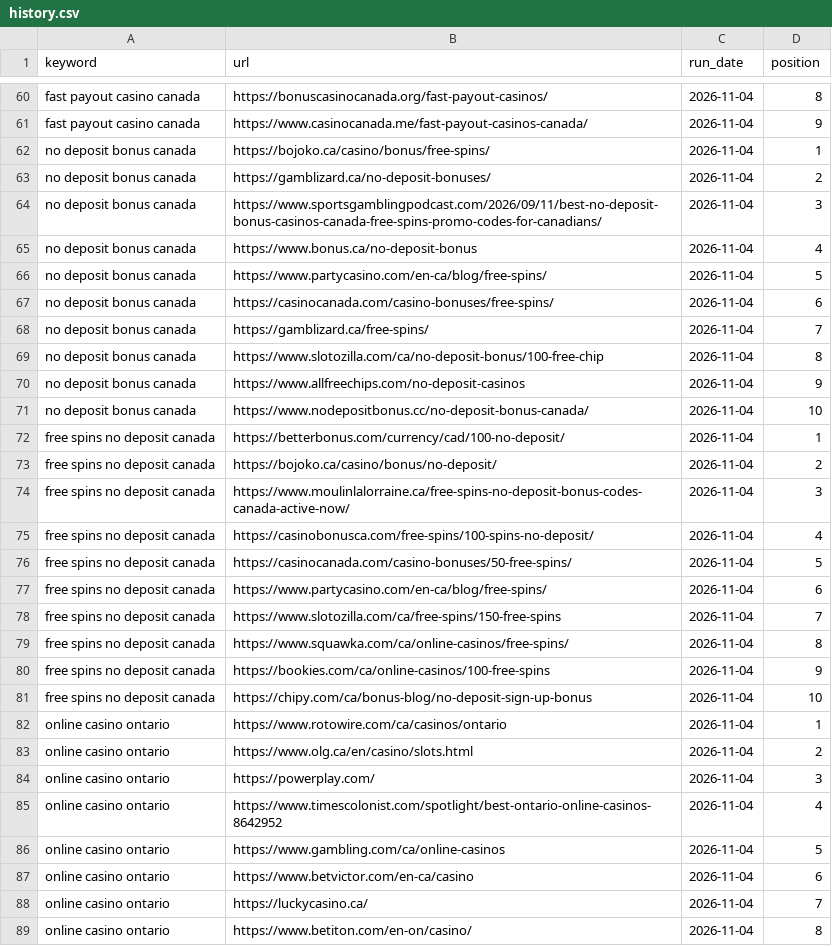
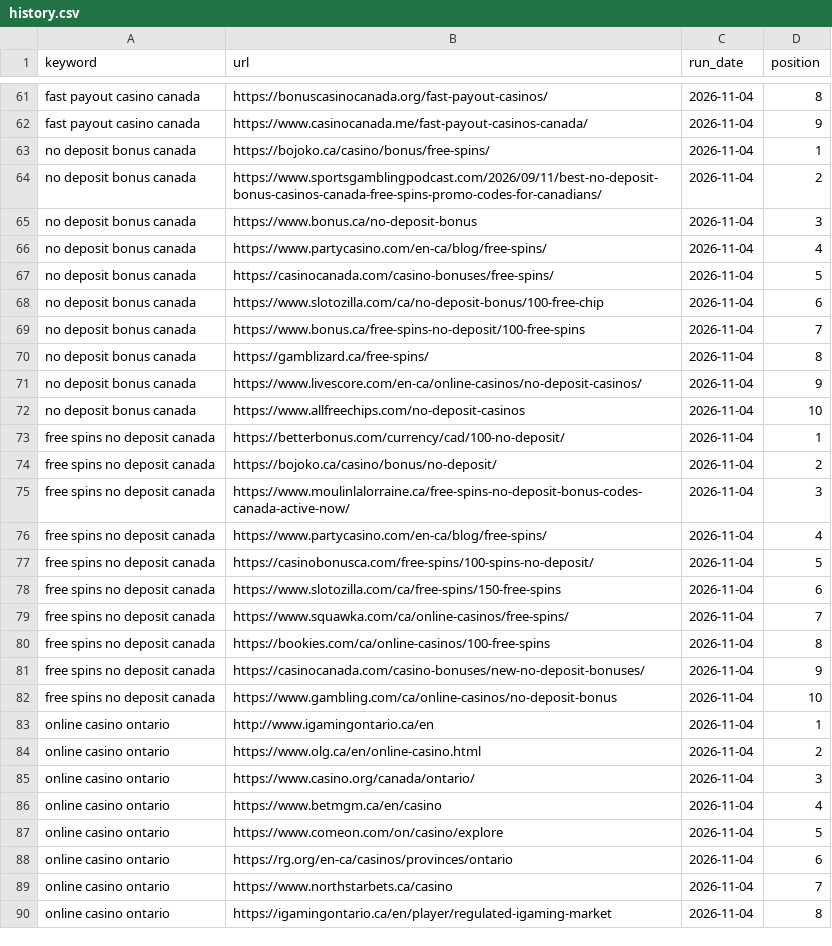
Before and after one commit to AndriyPuhalsky/serp-scout, a CSV file: data/export/history.csv, drawn as a sheet; only a part is shown, gaps mark what is left out; the diff covers the shown part only.

```diff
--- a/data/export/history.csv
+++ b/data/export/history.csv
@@ -62,11 +63,11 @@ fast payout casino canada,https://www.casinocanada.me/fast-payout-casinos-canada
 no deposit bonus canada,https://bojoko.ca/casino/bonus/free-spins/,2026-11-04,1
-no deposit bonus canada,https://gamblizard.ca/no-deposit-bonuses/,2026-11-04,2
-no deposit bonus canada,https://www.sportsgamblingpodcast.com/2026/09/11/best-no-deposit-bonus-casinos-canada-free-spins-promo-codes-for-canadians/,2026-11-04,3
-no deposit bonus canada,https://www.bonus.ca/no-deposit-bonus,2026-11-04,4
-no deposit bonus canada,https://www.partycasino.com/en-ca/blog/free-spins/,2026-11-04,5
-no deposit bonus canada,https://casinocanada.com/casino-bonuses/free-spins/,2026-11-04,6
-no deposit bonus canada,https://gamblizard.ca/free-spins/,2026-11-04,7
-no deposit bonus canada,https://www.slotozilla.com/ca/no-deposit-bonus/100-free-chip,2026-11-04,8
-no deposit bonus canada,https://www.allfreechips.com/no-deposit-casinos,2026-11-04,9
-no deposit bonus canada,https://www.nodepositbonus.cc/no-deposit-bonus-canada/,2026-11-04,10
+no deposit bonus canada,https://www.sportsgamblingpodcast.com/2026/09/11/best-no-deposit-bonus-casinos-canada-free-spins-promo-codes-for-canadians/,2026-11-04,2
+no deposit bonus canada,https://www.bonus.ca/no-deposit-bonus,2026-11-04,3
+no deposit bonus canada,https://www.partycasino.com/en-ca/blog/free-spins/,2026-11-04,4
+no deposit bonus canada,https://casinocanada.com/casino-bonuses/free-spins/,2026-11-04,5
+no deposit bonus canada,https://www.slotozilla.com/ca/no-deposit-bonus/100-free-chip,2026-11-04,6
+no deposit bonus canada,https://www.bonus.ca/free-spins-no-deposit/100-free-spins,2026-11-04,7
+no deposit bonus canada,https://gamblizard.ca/free-spins/,2026-11-04,8
+no deposit bonus canada,https://www.livescore.com/en-ca/online-casinos/no-deposit-casinos/,2026-11-04,9
+no deposit bonus canada,https://www.allfreechips.com/no-deposit-casinos,2026-11-04,10
 free spins no deposit canada,https://betterbonus.com/currency/cad/100-no-deposit/,2026-11-04,1
@@ -74,16 +75,16 @@ free spins no deposit canada,https://bojoko.ca/casino/bonus/no-deposit/,2026-11-
 free spins no deposit canada,https://www.moulinlalorraine.ca/free-spins-no-deposit-bonus-codes-canada-active-now/,2026-11-04,3
-free spins no deposit canada,https://casinobonusca.com/free-spins/100-spins-no-deposit/,2026-11-04,4
-free spins no deposit canada,https://casinocanada.com/casino-bonuses/50-free-spins/,2026-11-04,5
-free spins no deposit canada,https://www.partycasino.com/en-ca/blog/free-spins/,2026-11-04,6
-free spins no deposit canada,https://www.slotozilla.com/ca/free-spins/150-free-spins,2026-11-04,7
-free spins no deposit canada,https://www.squawka.com/ca/online-casinos/free-spins/,2026-11-04,8
-free spins no deposit canada,https://bookies.com/ca/online-casinos/100-free-spins,2026-11-04,9
-free spins no deposit canada,https://chipy.com/ca/bonus-blog/no-deposit-sign-up-bonus,2026-11-04,10
-online casino ontario,https://www.rotowire.com/ca/casinos/ontario,2026-11-04,1
-online casino ontario,https://www.olg.ca/en/casino/slots.html,2026-11-04,2
-online casino ontario,https://powerplay.com/,2026-11-04,3
-online casino ontario,https://www.timescolonist.com/spotlight/best-ontario-online-casinos-8642952,2026-11-04,4
-online casino ontario,https://www.gambling.com/ca/online-casinos,2026-11-04,5
-online casino ontario,https://www.betvictor.com/en-ca/casino,2026-11-04,6
-online casino ontario,https://luckycasino.ca/,2026-11-04,7
-online casino ontario,https://www.betiton.com/en-on/casino/,2026-11-04,8
+free spins no deposit canada,https://www.partycasino.com/en-ca/blog/free-spins/,2026-11-04,4
+free spins no deposit canada,https://casinobonusca.com/free-spins/100-spins-no-deposit/,2026-11-04,5
+free spins no deposit canada,https://www.slotozilla.com/ca/free-spins/150-free-spins,2026-11-04,6
+free spins no deposit canada,https://www.squawka.com/ca/online-casinos/free-spins/,2026-11-04,7
+free spins no deposit canada,https://bookies.com/ca/online-casinos/100-free-spins,2026-11-04,8
+free spins no deposit canada,https://casinocanada.com/casino-bonuses/new-no-deposit-bonuses/,2026-11-04,9
+free spins no deposit canada,https://www.gambling.com/ca/online-casinos/no-deposit-bonus,2026-11-04,10
+online casino ontario,http://www.igamingontario.ca/en,2026-11-04,1
+online casino ontario,https://www.olg.ca/en/online-casino.html,2026-11-04,2
+online casino ontario,https://www.casino.org/canada/ontario/,2026-11-04,3
+online casino ontario,https://www.betmgm.ca/en/casino,2026-11-04,4
+online casino ontario,https://www.comeon.com/on/casino/explore,2026-11-04,5
+online casino ontario,https://rg.org/en-ca/casinos/provinces/ontario,2026-11-04,6
+online casino ontario,https://www.northstarbets.ca/casino,2026-11-04,7
+online casino ontario,https://igamingontario.ca/en/player/regulated-igaming-market,2026-11-04,8
```
Also changed, not shown: 1 added row and 40 edited cells elsewhere in this file, data/export/serp_2026-11-04.csv, 5 other files.
